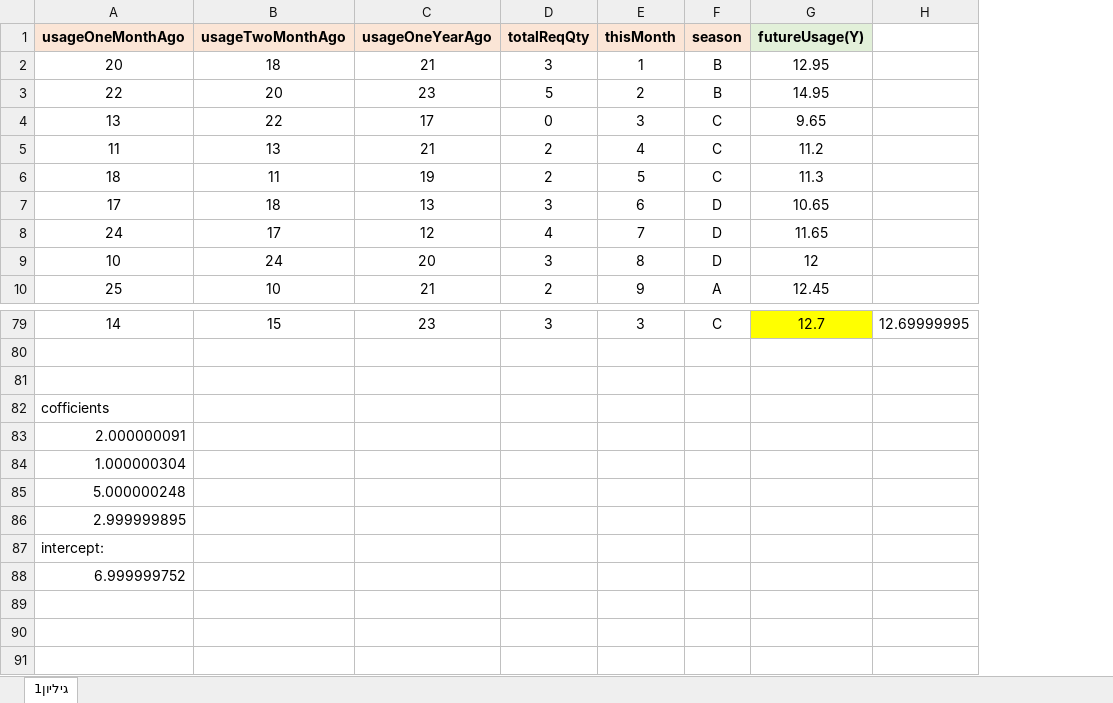
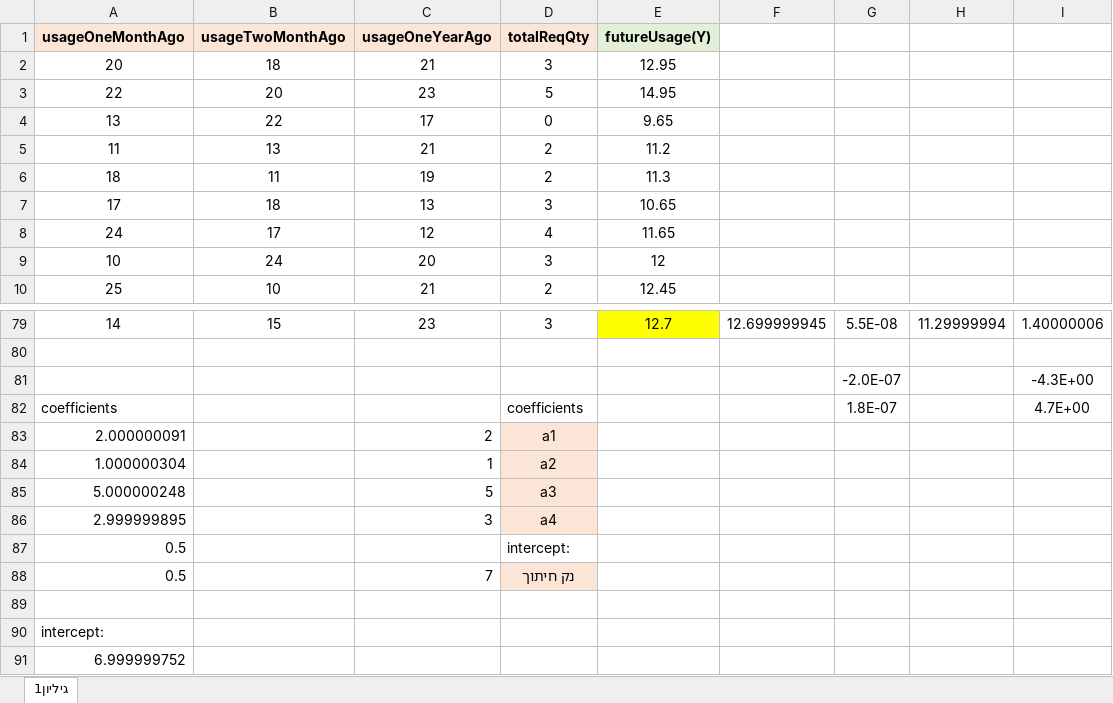
Before and after one commit to groupLML/Stocker-server, an Excel workbook: prediction/PredictionDataNew.xlsx, sheet גיליון1, drawn as a sheet; only a part is shown, gaps mark what is left out; values as stored, in another font and other column widths than the file's, no borders; removed rows and columns are numbered as before the commit, all else as after; the diff names each change by its address in the sheet, - before the commit and + after, or states it on an @@ line.

```diff
--- a/prediction/PredictionDataNew.xlsx (sheet גיליון1)
+++ b/prediction/PredictionDataNew.xlsx (sheet גיליון1)
-column E (thisMonth), rows 2-10: 1 | 2 | 3 | 4 | 5 | 6 | 7 | 8 | 9; row 79: 3
-column F (season), rows 2-10: B | B | C | C | C | D | D | D | A; row 79: C
-column H, row 79: 12.69999995
+column F, row 79: 12.699999945
+column G, rows 79-81: 5.5E-08 |  | -2.0E-07
+column H, row 79: 11.29999994
+column I, rows 79-81: 1.40000006 |  | -4.3E+00
-row 81: (empty)
+row 81:  |  |  |  |  |  | -2.0E-07 |  | -4.3E+00
-row 82: cofficients
+row 82: coefficients |  |  | coefficients |  |  | 1.8E-07 |  | 4.7E+00
-C83 (usageOneYearAgo): (empty)
+C83 (usageOneYearAgo): 2
-D83 (totalReqQty): (empty)
+D83 (totalReqQty): a1
-D83:D86 fill: none
+D83:D86 fill: #FBE5D6
-C84 (usageOneYearAgo): (empty)
+C84 (usageOneYearAgo): 1
-D84 (totalReqQty): (empty)
+D84 (totalReqQty): a2
-C85 (usageOneYearAgo): (empty)
+C85 (usageOneYearAgo): 5
-D85 (totalReqQty): (empty)
+D85 (totalReqQty): a3
-C86 (usageOneYearAgo): (empty)
+C86 (usageOneYearAgo): 3
-D86 (totalReqQty): (empty)
+D86 (totalReqQty): a4
+row 87: 0.5 |  |  | intercept:
+row 88: 0.5 |  | 7 | נק חיתוך
+row 89: (empty)
```
Also changed, not shown: prediction/PredictionData.xlsx, 6 other files.
